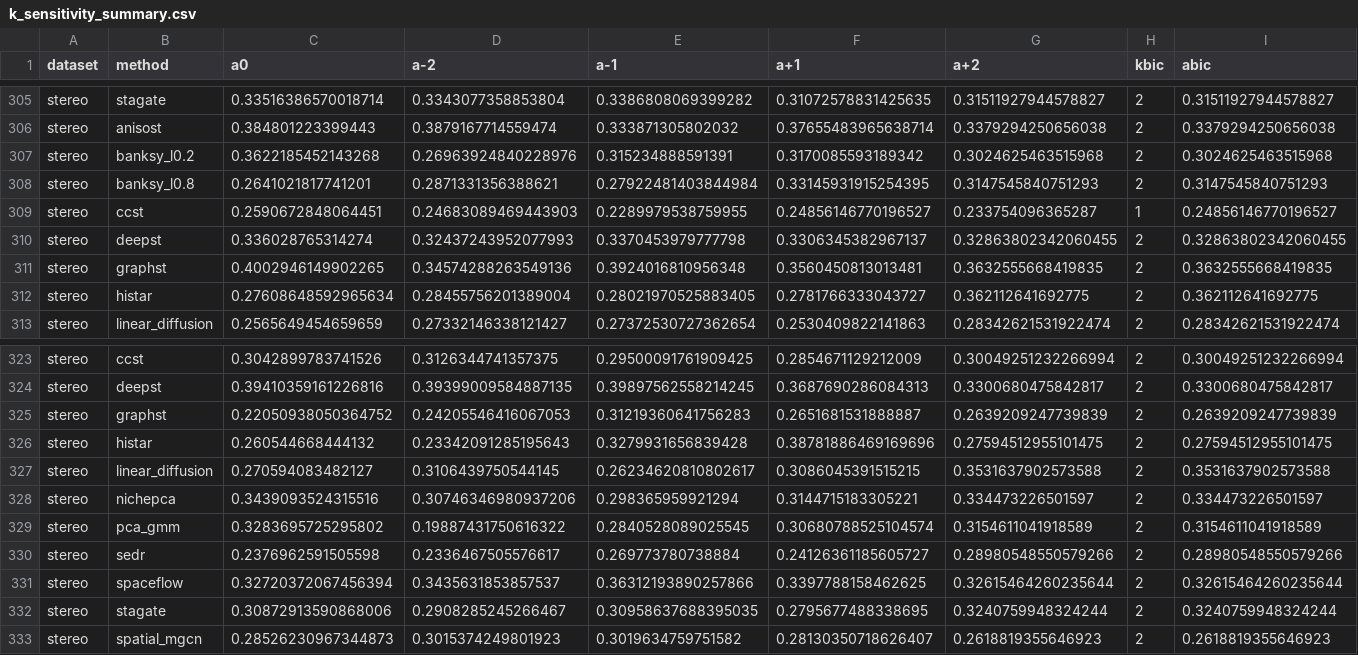
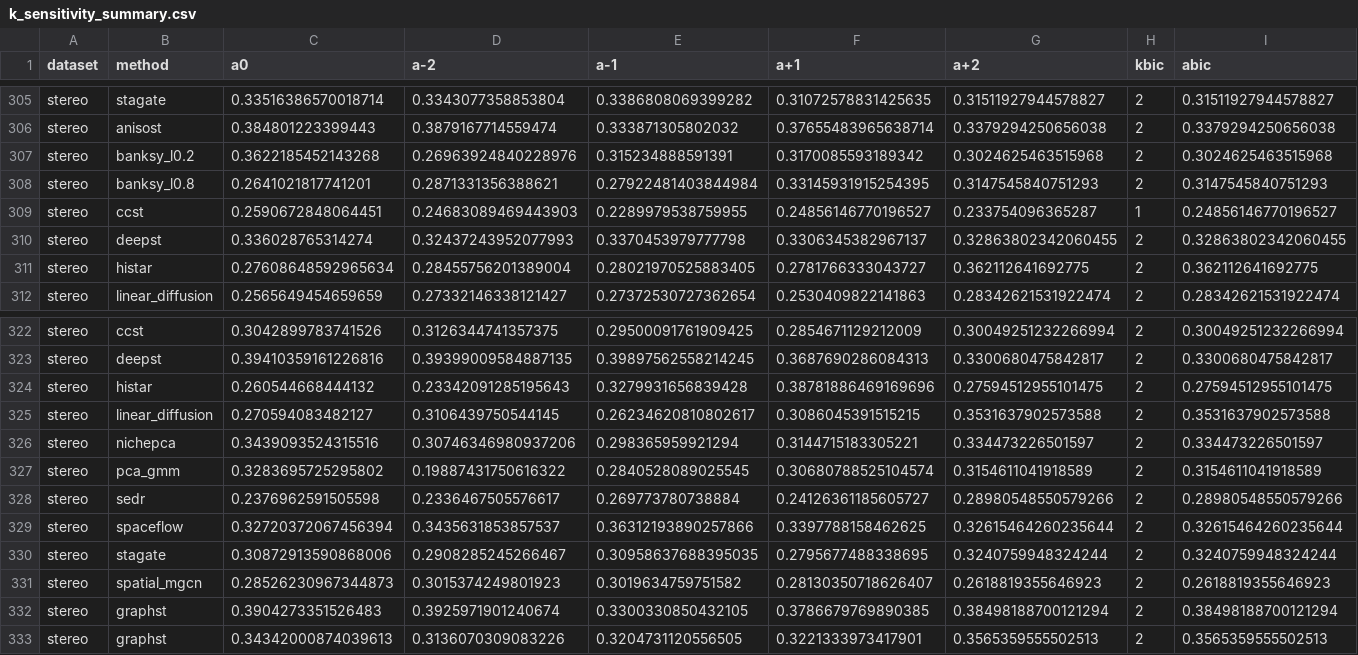
Before and after one commit to bkpaulvt-dev/Spatial, a CSV file: results/k_sensitivity_summary.csv, drawn as a sheet; only a part is shown, gaps mark what is left out.

```diff
--- a/results/k_sensitivity_summary.csv
+++ b/results/k_sensitivity_summary.csv
@@ -310,3 +310,2 @@ stereo,ccst,0.2590672848064451,0.24683089469443903,0.2289979538759955,0.24856146
 stereo,deepst,0.336028765314274,0.32437243952077993,0.3370453979777798,0.3306345382967137,0.32863802342060455,2,0.32863802342060455
-stereo,graphst,0.4002946149902265,0.34574288263549136,0.3924016810956348,0.3560450813013481,0.3632555668419835,2,0.3632555668419835
 stereo,histar,0.27608648592965634,0.28455756201389004,0.28021970525883405,0.2781766333043727,0.362112641692775,2,0.362112641692775
@@ -324,3 +323,2 @@ stereo,ccst,0.3042899783741526,0.3126344741357375,0.29500091761909425,0.28546711
 stereo,deepst,0.39410359161226816,0.39399009584887135,0.39897562558214245,0.3687690286084313,0.3300680475842817,2,0.3300680475842817
-stereo,graphst,0.22050938050364752,0.24205546416067053,0.31219360641756283,0.2651681531888887,0.2639209247739839,2,0.2639209247739839
 stereo,histar,0.260544668444132,0.23342091285195643,0.3279931656839428,0.38781886469169696,0.27594512955101475,2,0.27594512955101475
@@ -333 +331,3 @@ stereo,stagate,0.30872913590868006,0.2908285245266467,0.30958637688395035,0.2795
 stereo,spatial_mgcn,0.28526230967344873,0.3015374249801923,0.3019634759751582,0.28130350718626407,0.2618819355646923,2,0.2618819355646923
+stereo,graphst,0.3904273351526483,0.3925971901240674,0.3300330850432105,0.3786679769890385,0.38498188700121294,2,0.38498188700121294
+stereo,graphst,0.34342000874039613,0.3136070309083226,0.3204731120556505,0.3221333973417901,0.3565359555502513,2,0.3565359555502513
```
Also changed, not shown: results/coverage_matrix.csv, results/mclust_seed_g5.csv, 12 other files.
